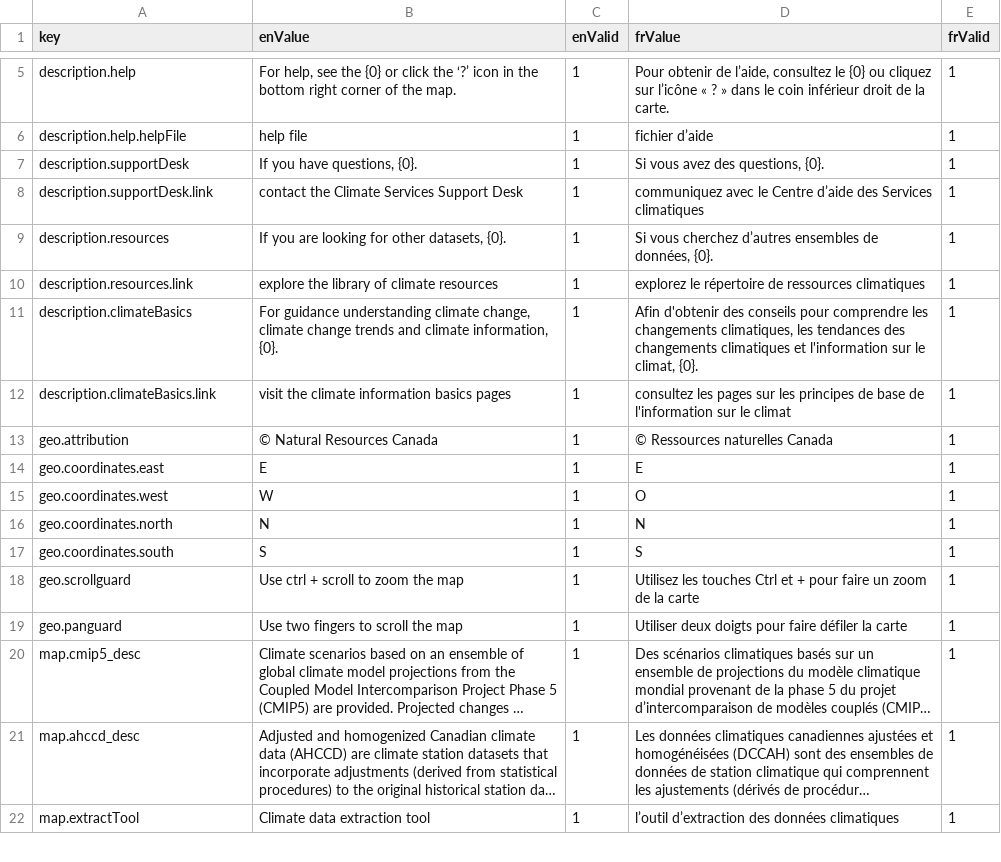
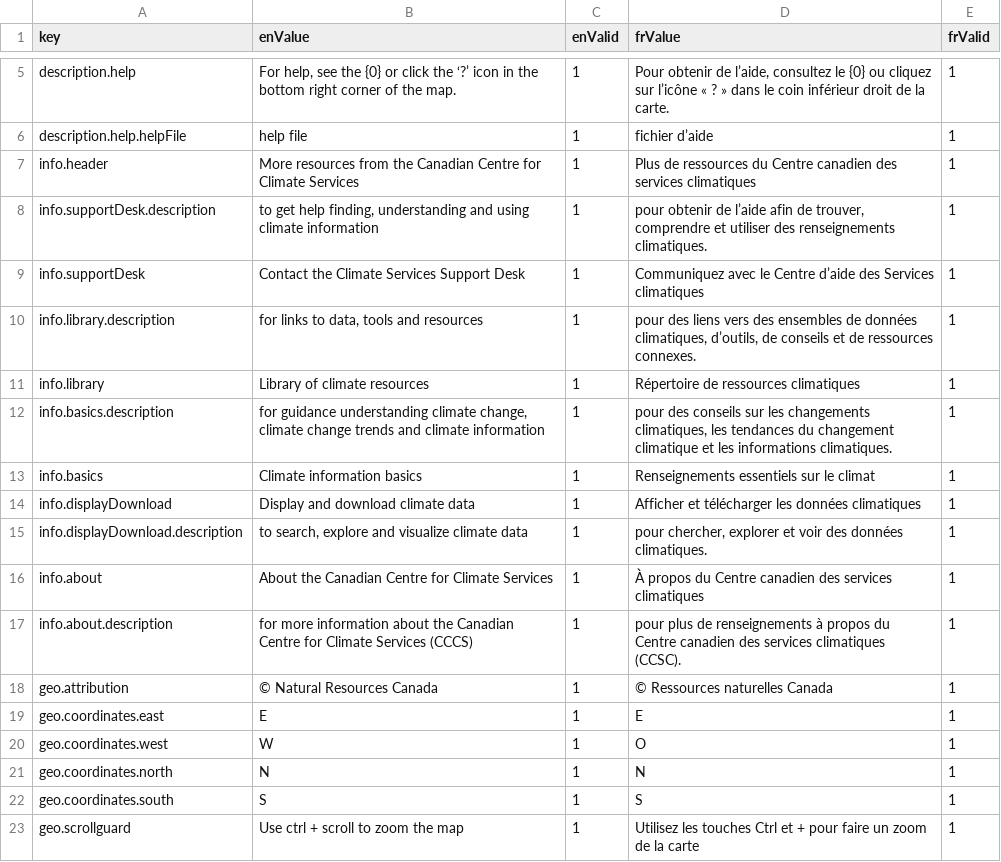
Before and after one commit to milespetrov/cccs, a CSV file: src/lang/lang.csv, drawn as a sheet; only a part is shown, gaps mark what is left out; the shorter side is filled out with more unchanged rows; long unchanged cells end in ….

Commit message:
add new links table

```diff
--- a/src/lang/lang.csv
+++ b/src/lang/lang.csv
@@ -6,8 +6,13 @@ description.help,"For help, see the {0} or click the ‘?’ icon in the bottom
 description.help.helpFile,help file,1,fichier d’aide,1
-description.supportDesk,"If you have questions, {0}.",1,"Si vous avez des questions, {0}.",1
-description.supportDesk.link,contact the Climate Services Support Desk,1,communiquez avec le Centre d’aide des Services climatiques,1
-description.resources,"If you are looking for other datasets, {0}.",1,"Si vous cherchez d’autres ensembles de données, {0}.",1
-description.resources.link,explore the library of climate resources,1,"explorez le répertoire de ressources climatiques",1
-description.climateBasics,"For guidance understanding climate change, climate change trends and climate information, {0}.",1,"Afin d'obtenir des conseils pour comprendre les changements climatiques, les tendances des changements climatiques et l'information sur le climat, {0}.",1
-description.climateBasics.link,"visit the climate information basics pages",1,consultez les pages sur les principes de base de l'information sur le climat,1
+info.header,"More resources from the Canadian Centre for Climate Services",1,"Plus de ressources du Centre canadien des services climatiques",1
+info.supportDesk.description," to get help finding, understanding and using climate information",1," pour obtenir de l’aide afin de trouver, comprendre et utiliser des renseignements climatiques.",1
+info.supportDesk,Contact the Climate Services Support Desk,1,Communiquez avec le Centre d’aide des Services climatiques,1
+info.library.description," for links to data, tools and resources",1," pour des liens vers des ensembles de données climatiques, d’outils, de conseils et de ressources connexes.",1
+info.library,Library of climate resources,1,"Répertoire de ressources climatiques",1
+info.basics.description," for guidance understanding climate change, climate change trends and climate information",1," pour des conseils sur les changements climatiques, les tendances du changement climatique et les informations climatiques.",1
+info.basics,"Climate information basics",1,"Renseignements essentiels sur le climat",1
+info.displayDownload,"Display and download climate data",1,"Afficher et télécharger les données climatiques",1
+info.displayDownload.description," to search, explore and visualize climate data",1," pour chercher, explorer et voir des données climatiques.",1
+info.about,"About the Canadian Centre for Climate Services",1,"À propos du Centre canadien des services climatiques",1
+info.about.description," for more information about the Canadian Centre for Climate Services (CCCS)",1," pour plus de renseignements à propos du Centre canadien des services climatiques (CCSC).",1
 geo.attribution,© Natural Resources Canada,1,© Ressources naturelles Canada,1
```
Also changed, not shown: 3 other files.
